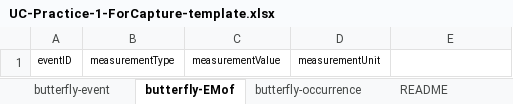
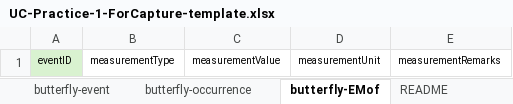
Before and after one commit to gbif/training, an Excel workbook: en/data-mobilization/modules/ROOT/attachments/UC-Practice-1-ForCapture-template.xlsx, sheet butterfly-EMof, drawn as a sheet; values as stored, in another font and other column widths than the file's, no borders; the diff names each change by its address in the sheet, - before the commit and + after, or states it on an @@ line.

```diff
--- a/en/data-mobilization/modules/ROOT/attachments/UC-Practice-1-ForCapture-template.xlsx (sheet butterfly-EMof)
+++ b/en/data-mobilization/modules/ROOT/attachments/UC-Practice-1-ForCapture-template.xlsx (sheet butterfly-EMof)
@@ sheet tab order changed: butterfly-event | butterfly-occurrence | butterfly-EMof | README @@
-A1 fill: none
+A1 fill: #D9F2D0
-E1: (empty)
+E1: measurementRemarks
```
Also changed, not shown: sheet butterfly-event, sheet butterfly-occurrence, sheet README, 1 other file.
